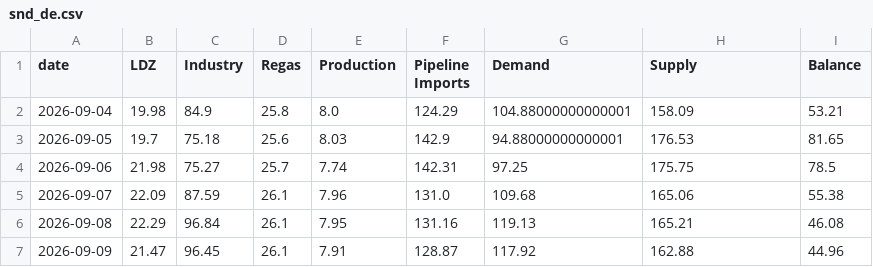
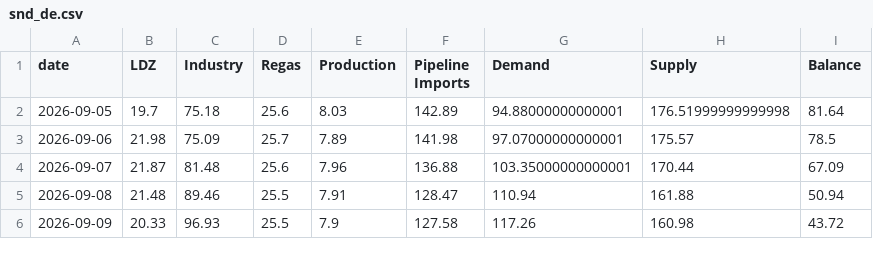
Before and after one commit to MuditaLi/gas_short_term_deploy, a CSV file: data/snd_de.csv, drawn as a sheet; only a part is shown; the diff covers the shown part only.

```diff
--- a/data/snd_de.csv
+++ b/data/snd_de.csv
@@ -1,7 +1,6 @@
 date,LDZ,Industry,Regas,Production,Pipeline Imports,Demand,Supply,Balance
-2026-09-04,19.98,84.9,25.8,8.0,124.29,104.88000000000001,158.09,53.21
-2026-09-05,19.7,75.18,25.6,8.03,142.9,94.88000000000001,176.53,81.65
-2026-09-06,21.98,75.27,25.7,7.74,142.31,97.25,175.75,78.5
-2026-09-07,22.09,87.59,26.1,7.96,131.0,109.68,165.06,55.38
-2026-09-08,22.29,96.84,26.1,7.95,131.16,119.13,165.21,46.08
-2026-09-09,21.47,96.45,26.1,7.91,128.87,117.92,162.88,44.96
+2026-09-05,19.7,75.18,25.6,8.03,142.89,94.88000000000001,176.51999999999998,81.64
+2026-09-06,21.98,75.09,25.7,7.89,141.98,97.07000000000001,175.57,78.5
+2026-09-07,21.87,81.48,25.6,7.96,136.88,103.35000000000001,170.44,67.09
+2026-09-08,21.48,89.46,25.5,7.91,128.47,110.94,161.88,50.94
+2026-09-09,20.33,96.93,25.5,7.9,127.58,117.26,160.98,43.72
```
Also changed, not shown: 1 added row and 31 edited cells elsewhere in this file, data/country_balance.csv, data/ldz_models.csv, 5 other files.
